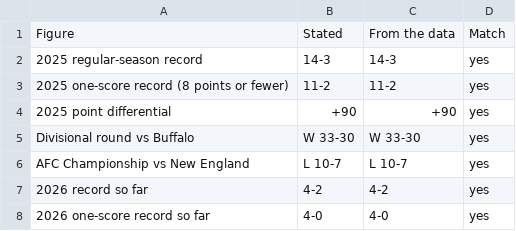
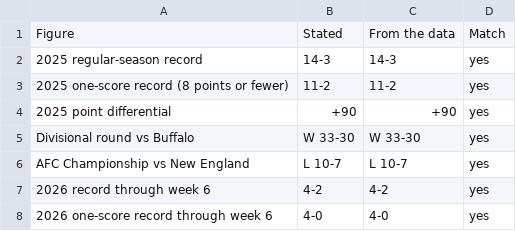
Before and after one commit to INSUL4RITY/sports-analytics, a CSV file: broncos-luck-or-skill/outputs/figure_checks.csv, drawn as a sheet.

```diff
--- a/broncos-luck-or-skill/outputs/figure_checks.csv
+++ b/broncos-luck-or-skill/outputs/figure_checks.csv
@@ -6,3 +6,3 @@ Divisional round vs Buffalo,W 33-30,W 33-30,yes
 AFC Championship vs New England,L 10-7,L 10-7,yes
-2026 record so far,4-2,4-2,yes
-2026 one-score record so far,4-0,4-0,yes
+2026 record through week 6,4-2,4-2,yes
+2026 one-score record through week 6,4-0,4-0,yes
```
Also changed, not shown: broncos-luck-or-skill/outputs/chance_play_luck_by_team_season.csv, broncos-luck-or-skill/outputs/close_games_2026.csv, 13 other files.
